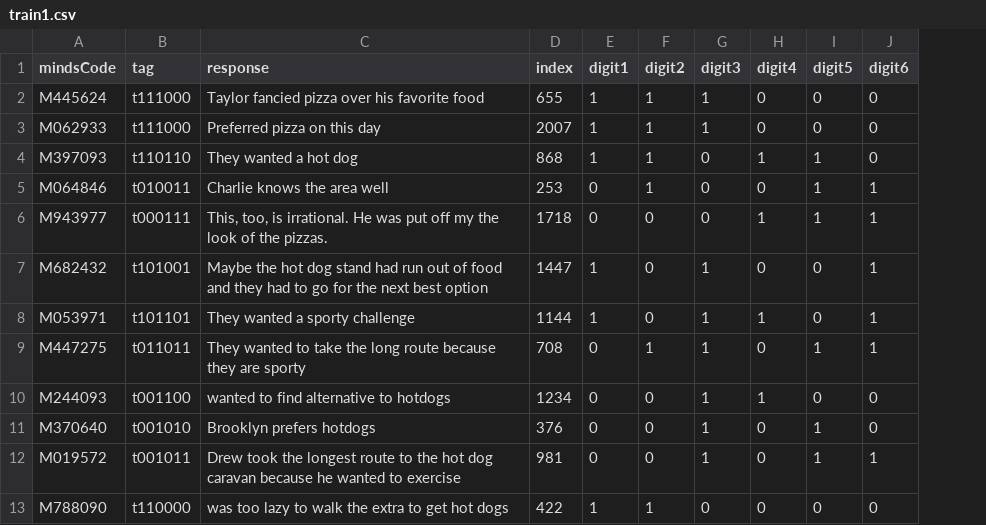
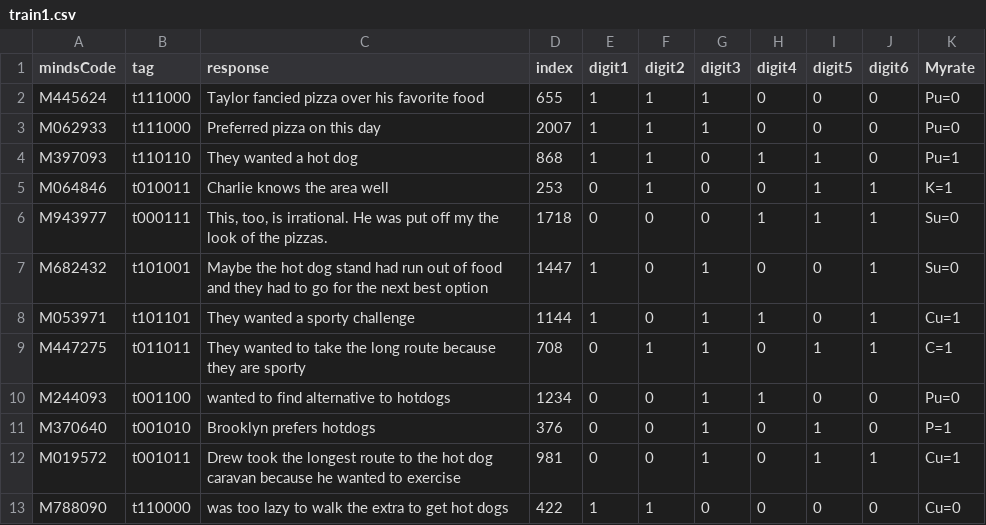
Before and after one commit to Stephaniedroop/gw, a CSV file: Exp2Explanation/Experiment/Data/train1.csv, drawn as a sheet; only a part is shown; the diff names each change by its address in the sheet, - before the commit and + after, or states it on an @@ line.

```diff
--- a/Exp2Explanation/Experiment/Data/train1.csv
+++ b/Exp2Explanation/Experiment/Data/train1.csv
+column K (Myrate), rows 2-13: Pu=0 | Pu=0 | Pu=1 | K=1 | Su=0 | Su=0 | Cu=1 | C=1 | Pu=0 | P=1 | Cu=1 | Cu=0
```
Also changed, not shown: 21 other files.
